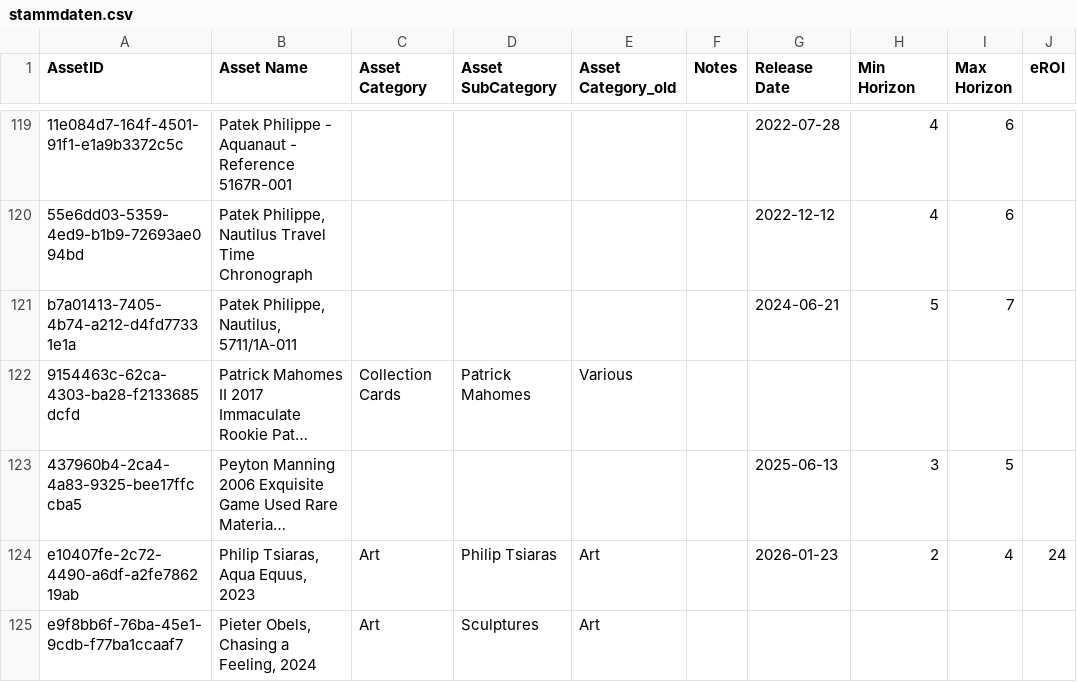
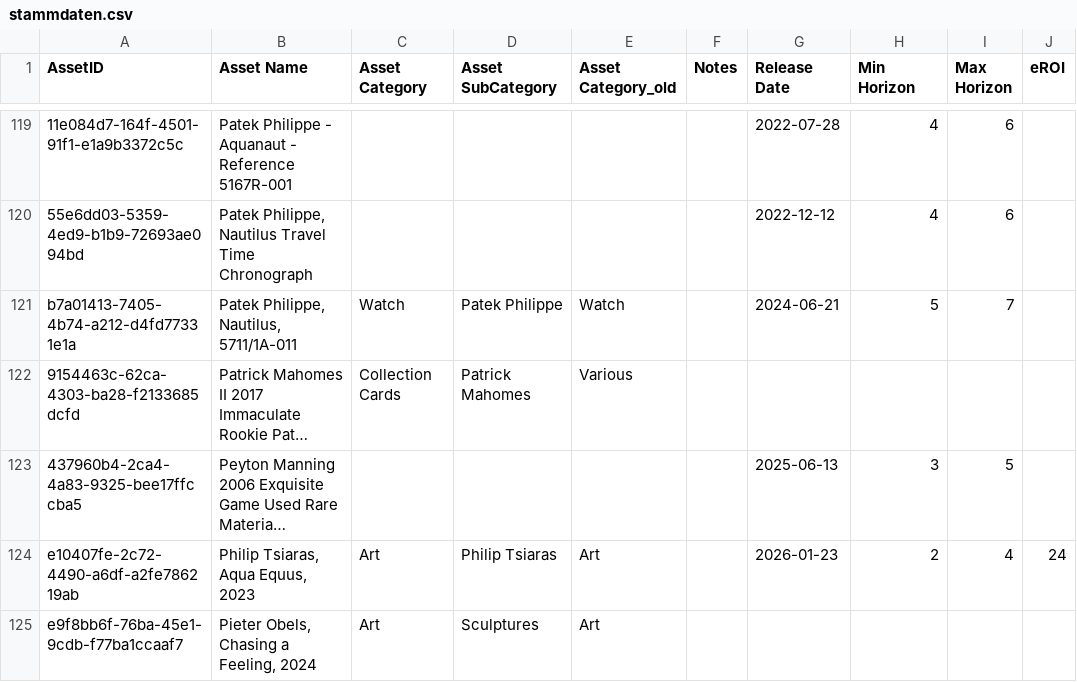
Before and after one commit to Munotstadt/splintdatacollector, a CSV file: data/stammdaten.csv, drawn as a sheet; only a part is shown, gaps mark what is left out; long unchanged cells end in …; the diff names each change by its address in the sheet, - before the commit and + after, or states it on an @@ line.

Commit message:
Stammdaten aktualisiert – 04.08.2026 18:00:03

```diff
--- a/data/stammdaten.csv
+++ b/data/stammdaten.csv
-C121 (Asset Category): (empty)
+C121 (Asset Category): Watch
-D121 (Asset SubCategory): (empty)
+D121 (Asset SubCategory): Patek Philippe
-E121 (Asset Category_old): (empty)
+E121 (Asset Category_old): Watch
```
